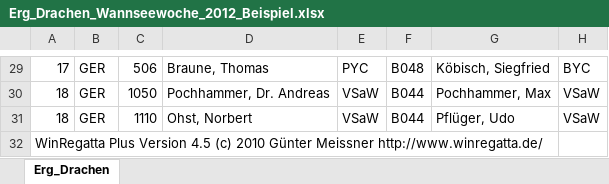
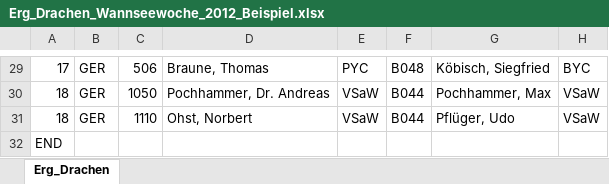
Before and after one commit to axeluhl/sailing-analytics, an Excel workbook: java/com.sap.sailing.winregatta.resultimport.test/resources/Erg_Drachen_Wannseewoche_2012_Beispiel.xlsx, sheet Erg_Drachen, drawn as a sheet; only a part is shown, gaps mark what is left out; values as stored, in another font and other column widths than the file's, no borders; the diff names each change by its address in the sheet, - before the commit and + after, or states it on an @@ line.

Commit message:
First 'release' of winregatta result import

```diff
--- a/java/com.sap.sailing.winregatta.resultimport.test/resources/Erg_Drachen_Wannseewoche_2012_Beispiel.xlsx (sheet Erg_Drachen)
+++ b/java/com.sap.sailing.winregatta.resultimport.test/resources/Erg_Drachen_Wannseewoche_2012_Beispiel.xlsx (sheet Erg_Drachen)
-A32: WinRegatta Plus Version 4.5 (c) 2010 Günter Meissner http://www.winregatta.de/
+A32: END
```
Also changed, not shown: 13 other files.
